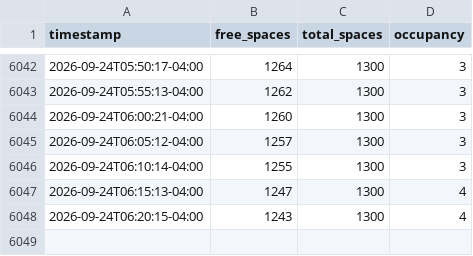
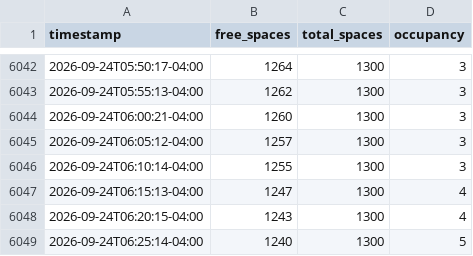
Before and after one commit to dngnyoo/tdeck-parking-data, a CSV file: data/parking.csv, drawn as a sheet; only a part is shown, gaps mark what is left out.

```diff
--- a/data/parking.csv
+++ b/data/parking.csv
@@ -6048 +6048,2 @@ timestamp,free_spaces,total_spaces,occupancy
 2026-09-24T06:20:15-04:00,1243,1300,4
+2026-09-24T06:25:14-04:00,1240,1300,5
```
